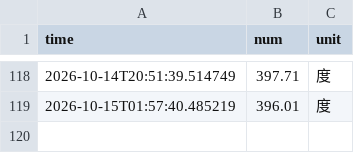
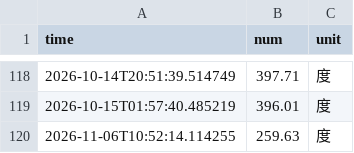
Before and after one commit to JingxuGu/nju_electric_monitor, a CSV file: data/electricity_data.csv, drawn as a sheet; only a part is shown, gaps mark what is left out.

```diff
--- a/data/electricity_data.csv
+++ b/data/electricity_data.csv
@@ -119 +119,2 @@ time,num,unit
 2026-10-15T01:57:40.485219,396.01,度
+2026-11-06T10:52:14.114255,259.63,度
```
Also changed, not shown: 4 other files.
